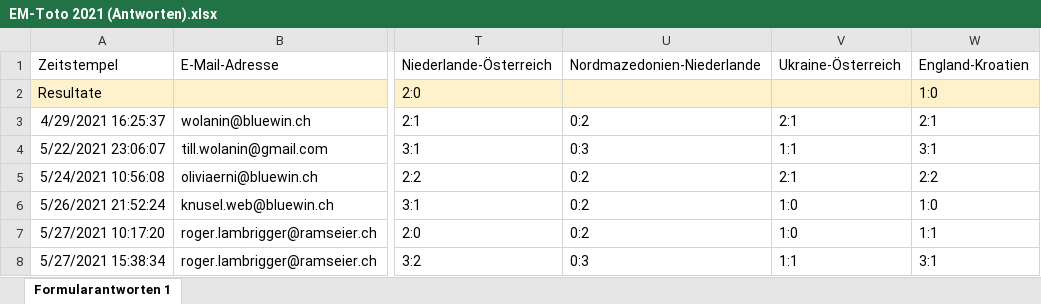
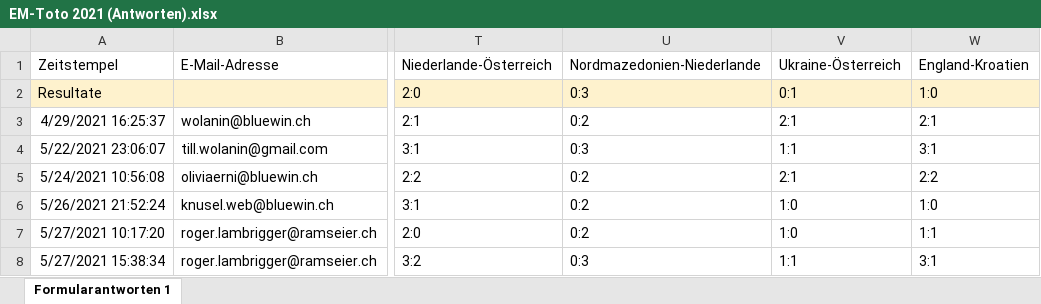
Before and after one commit to awp-finanznachrichten/em-toto-2021, an Excel workbook: Tipps/EM-Toto 2021 (Antworten).xlsx, sheet Formularantworten 1, drawn as a sheet; only a part is shown, gaps mark what is left out; values as stored, in another font and other column widths than the file's, no borders; the diff names each change by its address in the sheet, - before the commit and + after, or states it on an @@ line.

```diff
--- a/Tipps/EM-Toto 2021 (Antworten).xlsx (sheet Formularantworten 1)
+++ b/Tipps/EM-Toto 2021 (Antworten).xlsx (sheet Formularantworten 1)
-U2: (empty)
+U2: 0:3
-V2: (empty)
+V2: 0:1
```
Also changed, not shown: 1 other file.
